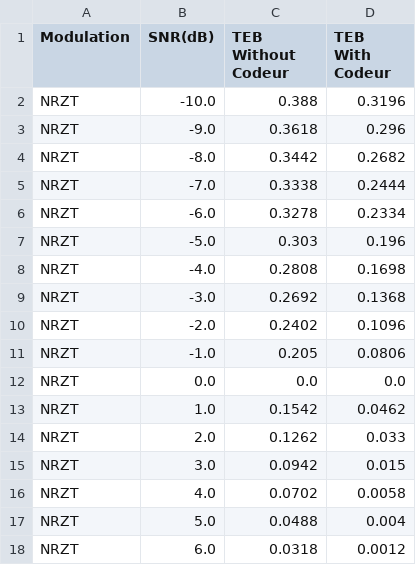
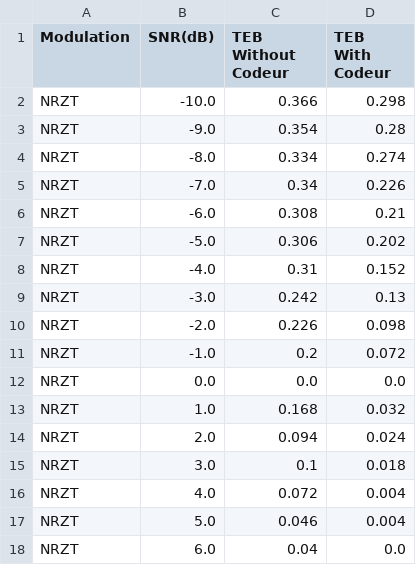
Before and after one commit to N367B/sit213, a CSV file: resultats/resultats_NRZT.csv, drawn as a sheet; only a part is shown; the diff covers the shown part only.

```diff
--- a/resultats/resultats_NRZT.csv
+++ b/resultats/resultats_NRZT.csv
@@ -1,18 +1,18 @@
 Modulation,SNR(dB),TEB Without Codeur,TEB With Codeur
-NRZT,-10.0,0.388,0.3196
-NRZT,-9.0,0.3618,0.296
-NRZT,-8.0,0.3442,0.2682
-NRZT,-7.0,0.3338,0.2444
-NRZT,-6.0,0.3278,0.2334
-NRZT,-5.0,0.303,0.196
-NRZT,-4.0,0.2808,0.1698
-NRZT,-3.0,0.2692,0.1368
-NRZT,-2.0,0.2402,0.1096
-NRZT,-1.0,0.205,0.0806
+NRZT,-10.0,0.366,0.298
+NRZT,-9.0,0.354,0.28
+NRZT,-8.0,0.334,0.274
+NRZT,-7.0,0.34,0.226
+NRZT,-6.0,0.308,0.21
+NRZT,-5.0,0.306,0.202
+NRZT,-4.0,0.31,0.152
+NRZT,-3.0,0.242,0.13
+NRZT,-2.0,0.226,0.098
+NRZT,-1.0,0.2,0.072
 NRZT,0.0,0.0,0.0
-NRZT,1.0,0.1542,0.0462
-NRZT,2.0,0.1262,0.033
-NRZT,3.0,0.0942,0.015
-NRZT,4.0,0.0702,0.0058
-NRZT,5.0,0.0488,0.004
-NRZT,6.0,0.0318,0.0012
+NRZT,1.0,0.168,0.032
+NRZT,2.0,0.094,0.024
+NRZT,3.0,0.1,0.018
+NRZT,4.0,0.072,0.004
+NRZT,5.0,0.046,0.004
+NRZT,6.0,0.04,0.0
```
Also changed, not shown: 8 edited cells elsewhere in this file, resultats/resultats_NRZ.csv, resultats/resultats_RZ.csv, 2 other files.
